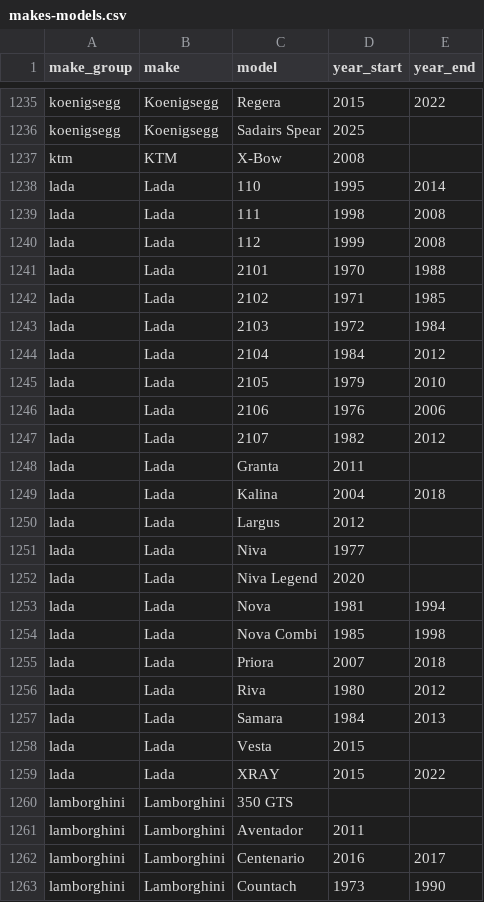
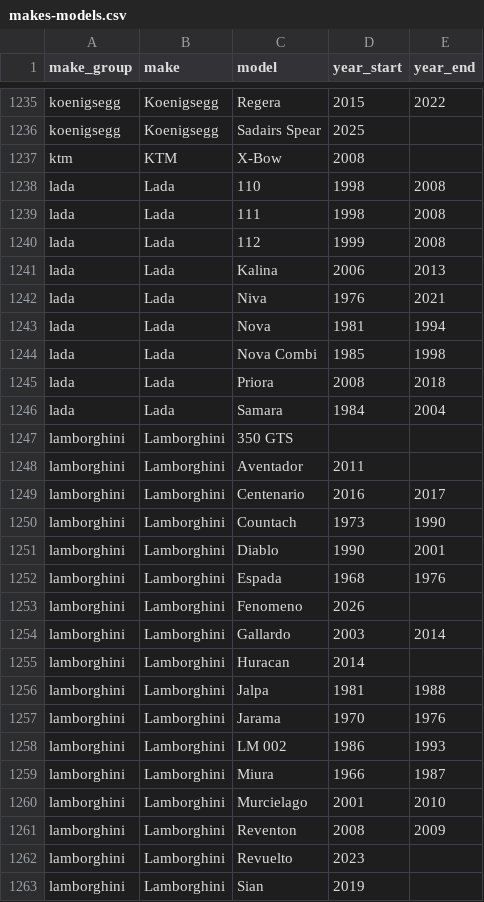
Before and after one commit to gor3a/vehicle-makes-models, a CSV file: data/csv/makes-models.csv, drawn as a sheet; only a part is shown, gaps mark what is left out; the shorter side is filled out with more unchanged rows.

```diff
--- a/data/csv/makes-models.csv
+++ b/data/csv/makes-models.csv
@@ -1237,24 +1237,11 @@ koenigsegg,Koenigsegg,Sadairs Spear,2025,
 ktm,KTM,X-Bow,2008,
-lada,Lada,110,1995,2014
+lada,Lada,110,1998,2008
 lada,Lada,111,1998,2008
 lada,Lada,112,1999,2008
-lada,Lada,2101,1970,1988
-lada,Lada,2102,1971,1985
-lada,Lada,2103,1972,1984
-lada,Lada,2104,1984,2012
-lada,Lada,2105,1979,2010
-lada,Lada,2106,1976,2006
-lada,Lada,2107,1982,2012
-lada,Lada,Granta,2011,
-lada,Lada,Kalina,2004,2018
-lada,Lada,Largus,2012,
-lada,Lada,Niva,1977,
-lada,Lada,Niva Legend,2020,
+lada,Lada,Kalina,2006,2013
+lada,Lada,Niva,1976,2021
 lada,Lada,Nova,1981,1994
 lada,Lada,Nova Combi,1985,1998
-lada,Lada,Priora,2007,2018
-lada,Lada,Riva,1980,2012
-lada,Lada,Samara,1984,2013
-lada,Lada,Vesta,2015,
-lada,Lada,XRAY,2015,2022
+lada,Lada,Priora,2008,2018
+lada,Lada,Samara,1984,2004
 lamborghini,Lamborghini,350 GTS,,
```
Also changed, not shown: 11 other files.
